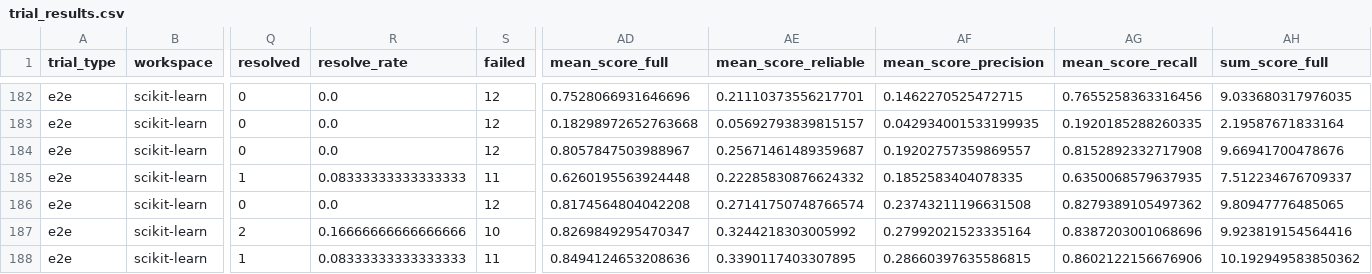
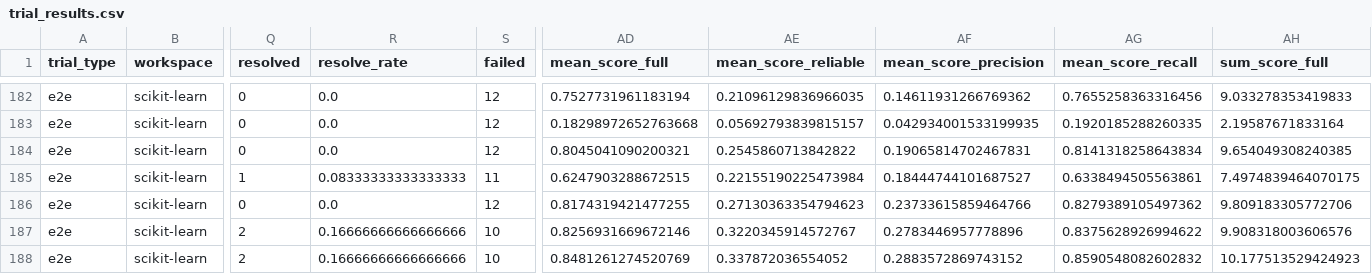
Before and after one commit to DeepCommit-ai/SWE-Milestone-website, a CSV file: data/trial_results.csv, drawn as a sheet; only a part is shown, gaps mark what is left out; the diff covers the shown part only; the diff names each change by its address in the sheet, - before the commit and + after, or states it on an @@ line.

```diff
--- a/data/trial_results.csv
+++ b/data/trial_results.csv
-AD182 (mean_score_full): 0.7528066931646696
+AD182 (mean_score_full): 0.7527731961183194
-AE182 (mean_score_reliable): 0.21110373556217701
+AE182 (mean_score_reliable): 0.21096129836966035
-AF182 (mean_score_precision): 0.1462270525472715
+AF182 (mean_score_precision): 0.14611931266769362
-AH182 (sum_score_full): 9.033680317976035
+AH182 (sum_score_full): 9.033278353419833
-AD184 (mean_score_full): 0.8057847503988967
+AD184 (mean_score_full): 0.8045041090200321
-AE184 (mean_score_reliable): 0.25671461489359687
+AE184 (mean_score_reliable): 0.2545860713842822
-AF184 (mean_score_precision): 0.19202757359869557
+AF184 (mean_score_precision): 0.19065814702467831
-AG184 (mean_score_recall): 0.8152892332717908
+AG184 (mean_score_recall): 0.8141318258643834
-AH184 (sum_score_full): 9.66941700478676
+AH184 (sum_score_full): 9.654049308240385
-AD185 (mean_score_full): 0.6260195563924448
+AD185 (mean_score_full): 0.6247903288672515
-AE185 (mean_score_reliable): 0.22285830876624332
+AE185 (mean_score_reliable): 0.22155190225473984
-AF185 (mean_score_precision): 0.1852583404078335
+AF185 (mean_score_precision): 0.18444744101687527
-AG185 (mean_score_recall): 0.6350068579637935
+AG185 (mean_score_recall): 0.6338494505563861
-AH185 (sum_score_full): 7.512234676709337
+AH185 (sum_score_full): 7.4974839464070175
-AD186 (mean_score_full): 0.8174564804042208
+AD186 (mean_score_full): 0.8174319421477255
-AE186 (mean_score_reliable): 0.27141750748766574
+AE186 (mean_score_reliable): 0.27130363354794623
-AF186 (mean_score_precision): 0.23743211196631508
+AF186 (mean_score_precision): 0.23733615859464766
-AH186 (sum_score_full): 9.80947776485065
+AH186 (sum_score_full): 9.809183305772706
-AD187 (mean_score_full): 0.8269849295470347
+AD187 (mean_score_full): 0.8256931669672146
-AE187 (mean_score_reliable): 0.3244218303005992
+AE187 (mean_score_reliable): 0.3220345914572767
-AF187 (mean_score_precision): 0.27992021523335164
+AF187 (mean_score_precision): 0.2783446957778896
-AG187 (mean_score_recall): 0.8387203001068696
+AG187 (mean_score_recall): 0.8375628926994622
-AH187 (sum_score_full): 9.923819154564416
+AH187 (sum_score_full): 9.908318003606576
-Q188 (resolved): 1
+Q188 (resolved): 2
-R188 (resolve_rate): 0.08333333333333333
+R188 (resolve_rate): 0.16666666666666666
-S188 (failed): 11
+S188 (failed): 10
-AD188 (mean_score_full): 0.8494124653208636
+AD188 (mean_score_full): 0.8481261274520769
-AE188 (mean_score_reliable): 0.3390117403307895
+AE188 (mean_score_reliable): 0.337872036554052
-AF188 (mean_score_precision): 0.28660397635586815
+AF188 (mean_score_precision): 0.2883572869743152
-AG188 (mean_score_recall): 0.8602122156676906
+AG188 (mean_score_recall): 0.8590548082602832
-AH188 (sum_score_full): 10.192949583850362
+AH188 (sum_score_full): 10.177513529424923
```
Also changed, not shown: 130 edited cells elsewhere in this file, data/milestone_results.csv, 2 other files.
